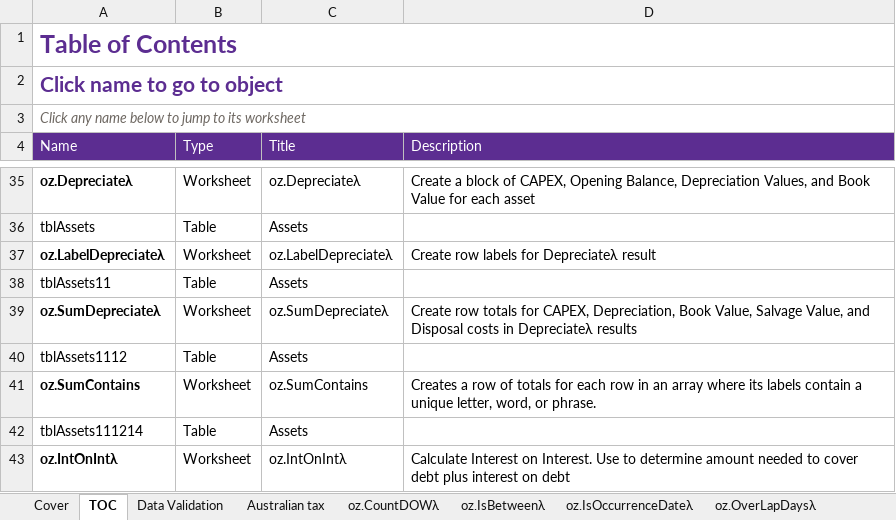
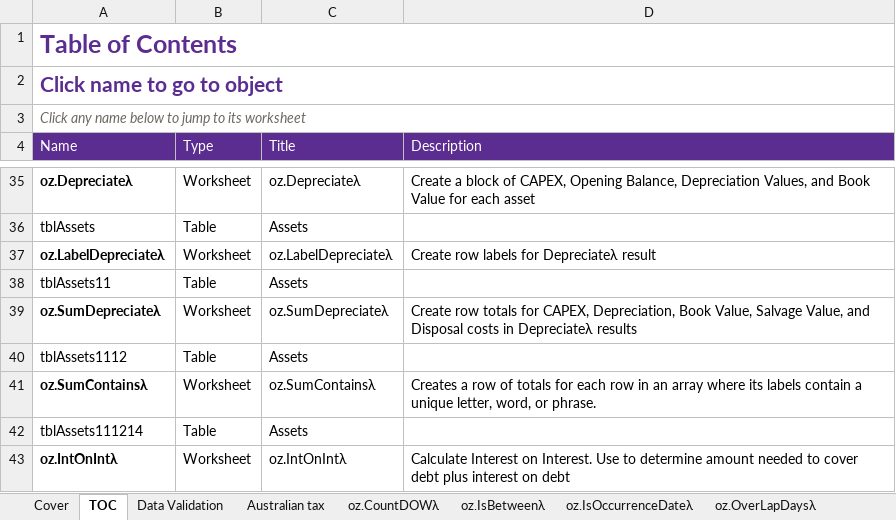
Before and after one commit to ryanduguid/Nabla, an Excel workbook: ozzit.xlsx, sheet TOC, drawn as a sheet; only a part is shown, gaps mark what is left out; values as stored, in another font and other column widths than the file's, no borders; charts and pictures and conditional formats and table styles not drawn; the diff names each change by its address in the sheet, - before the commit and + after, or states it on an @@ line.

Commit message:
Fix two copied WEBPAGE links, give the SumContains tab its λ, ready the v3.1.0 cut (#38)
Help links: oz.CurrentRatioλ carried oz.CashRatioλ's cash-ratio article and
oz.ROIλ carried oz.ROEλ's return-on-equity article, the same copy-paste class
as the earlier help fixes. tools/postbuild/help_links.py repoints both in the
defined names and src/Ratios.txt, anchored on the owning function's own
DESCRIPTION row so the neighbours keep their legitimate URLs. AFE store
synced via tools/sync_afe_store.py.

Sheet name: the oz.SumContains tab was the only single-function demo sheet
named without its function's λ. tools/postbuild/sheet_names.py renames it in
the sheet element, both TOC hyperlinks, the cached CELL("filename") title,
docProps/app.xml and the contents-table row. README catalogue row matched.

Docs: sheetless-function count corrected 85 -> 86 with a non-exhaustive
description (AboutEssentialsλ has a sheet, the other About tables do not);
volatility claim now names the two RangeToDAEλ OFFSET demonstration cells;
LICENCE table row matches the verbatim-MIT file; ATTRIBUTION scopes the
18 August version stamps to the v3.0.0 transform.

CHANGELOG: the two Unreleased sections and the never-tagged v3.1.0 heading
fold into one v3.1.0 section dated at the cut, with new entries for the link
and sheet fixes and the repository baseline (LICENCE, RELEASING, SECURITY,
CodeQL, llms.txt, community files, social preview, CI timeouts); the
superseded 443,284-byte figure now tells the whole story to 440,590.

Both new passes registered in the idempotency suite.

Verification: all six pure-Python gates OK; pytest 61 passed, 31 subtests;
excel_selftest.ps1 259 assertions 0 failed; verify_cache.py all 20,228
cached values match their formulas. The two replacement Investopedia URLs
could not be fetched from this box (investopedia.com 403s automated
clients); slugs taken from the site's canonical term pattern.

```diff
--- a/ozzit.xlsx (sheet TOC)
+++ b/ozzit.xlsx (sheet TOC)
-A41 (Name): oz.SumContains
+A41 (Name): oz.SumContainsλ
-C41 (Title): oz.SumContains
+C41 (Title): oz.SumContainsλ
```
Also changed, not shown: sheet oz.SumContainsλ, other sheet tabs, 7 other files.
